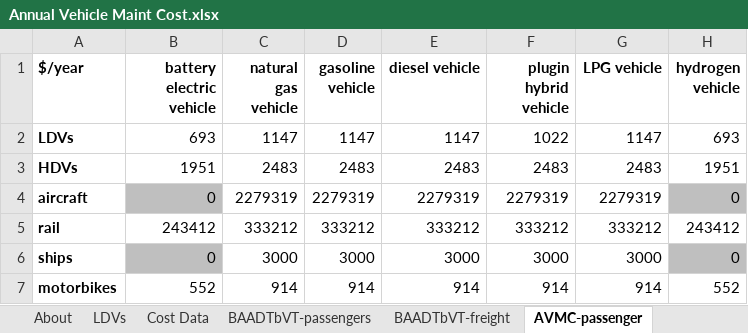
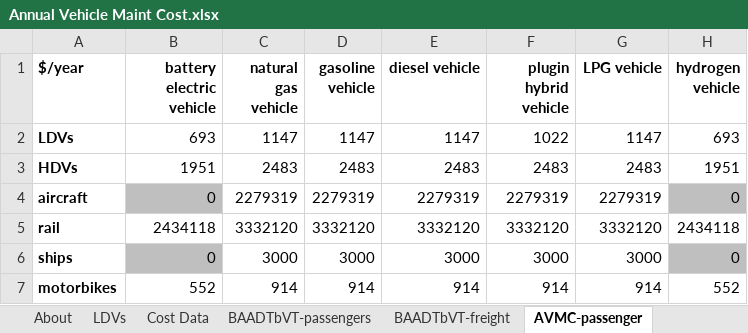
Before and after one commit to EnergyInnovation/eps-rhodeisland, an Excel workbook: InputData/trans/AVMC/Annual Vehicle Maint Cost.xlsx, sheet AVMC-passenger, drawn as a sheet; values as stored, in another font and other column widths than the file's, no borders; the diff names each change by its address in the sheet, - before the commit and + after, or states it on an @@ line.

```diff
--- a/InputData/trans/AVMC/Annual Vehicle Maint Cost.xlsx (sheet AVMC-passenger)
+++ b/InputData/trans/AVMC/Annual Vehicle Maint Cost.xlsx (sheet AVMC-passenger)
-B5 (battery electric vehicle): 243412
+B5 (battery electric vehicle): 2434118
-C5 (natural gas vehicle): 333212
+C5 (natural gas vehicle): 3332120
-D5 (gasoline vehicle): 333212
+D5 (gasoline vehicle): 3332120
-E5 (diesel vehicle): 333212
+E5 (diesel vehicle): 3332120
-F5 (plugin hybrid vehicle): 333212
+F5 (plugin hybrid vehicle): 3332120
-G5 (LPG vehicle): 333212
+G5 (LPG vehicle): 3332120
-H5 (hydrogen vehicle): 243412
+H5 (hydrogen vehicle): 2434118
```
Also changed, not shown: sheet About, InputData/trans/RTMF/Recipient Transportation Mode Fractions.xlsx, 17 other files.
